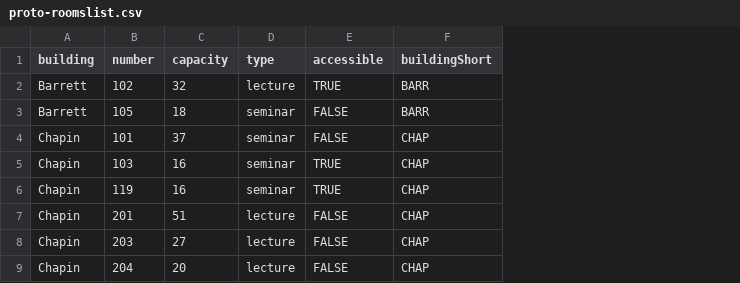
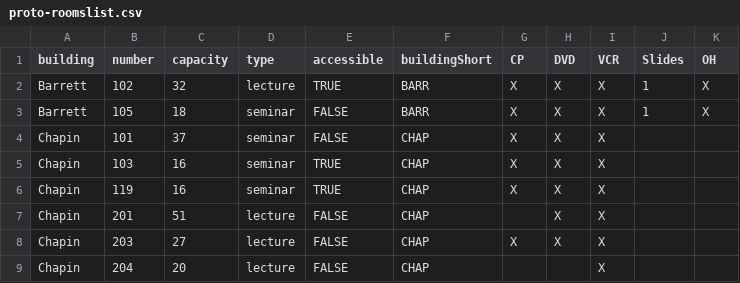
Before and after one commit to absenteerealitycheck/classroom_assignment, a CSV file: proto-roomslist.csv, drawn as a sheet; only a part is shown; the diff names each change by its address in the sheet, - before the commit and + after, or states it on an @@ line.

```diff
--- a/proto-roomslist.csv
+++ b/proto-roomslist.csv
+column G (CP), rows 2-8: X | X | X | X | X |  | X
+column H (DVD), rows 2-8: all X
+column I (VCR), rows 2-9: all X
+column J (Slides), rows 2-3: 1 | 1
+column K (OH), rows 2-3: X | X
```
Also changed, not shown: 3 other files.
